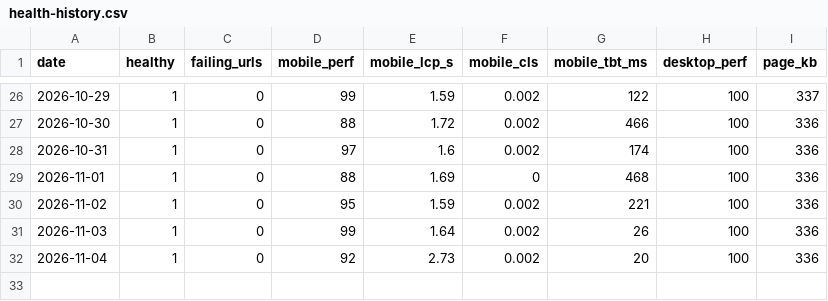
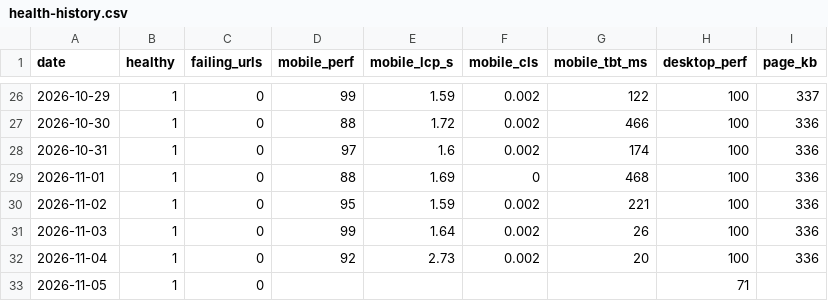
Before and after one commit to bornaxahadi/farnaz-sadeghian, a CSV file: seo/data/health-history.csv, drawn as a sheet; only a part is shown, gaps mark what is left out.

Commit message:
Daily site health and speed report

```diff
--- a/seo/data/health-history.csv
+++ b/seo/data/health-history.csv
@@ -32 +32,2 @@ date,healthy,failing_urls,mobile_perf,mobile_lcp_s,mobile_cls,mobile_tbt_ms,desk
 2026-11-04,1,0,92,2.73,0.002,20,100,336
+2026-11-05,1,0,,,,,71,
```
Also changed, not shown: 2 other files.
